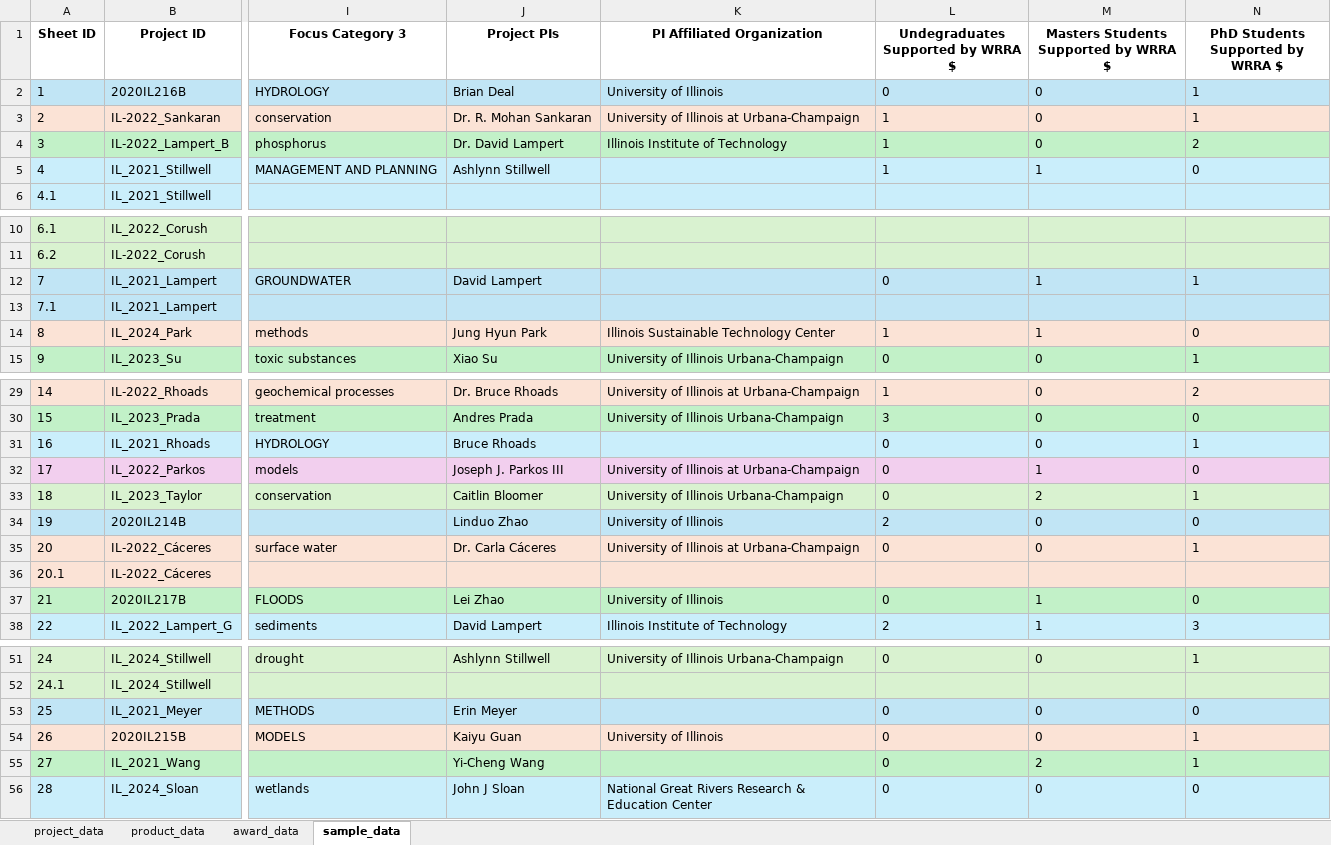
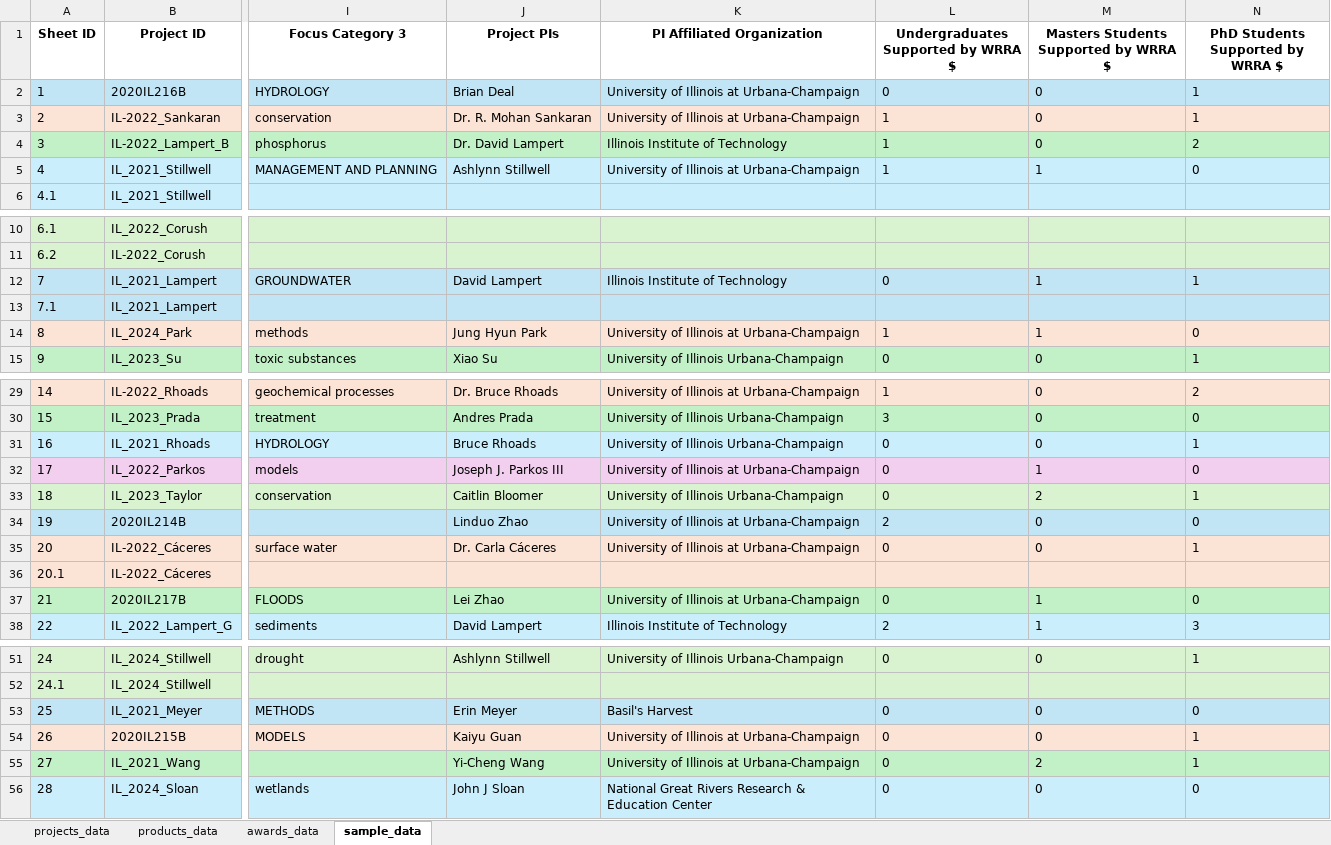
Before and after one commit to alexfallaw/iwrc-reports-dataviz-01, an Excel workbook: data/Sample Data.xlsx, sheet sample_data, drawn as a sheet; only a part is shown, gaps mark what is left out; values as stored, in another font and other column widths than the file's, no borders; conditional formats not drawn; the diff covers the shown part only; the diff names each change by its address in the sheet, - before the commit and + after, or states it on an @@ line.

Commit message:
tweaked data

```diff
--- a/data/Sample Data.xlsx (sheet sample_data)
+++ b/data/Sample Data.xlsx (sheet sample_data)
-sheet tab: project_data
+sheet tab: projects_data
-sheet tab: product_data
+sheet tab: products_data
-sheet tab: award_data
+sheet tab: awards_data
-L1: Undegraduates Supported by WRRA $
+L1: Undergraduates Supported by WRRA $
-K2 (PI Affiliated Organization): University of Illinois
+K2 (PI Affiliated Organization): University of Illinois at Urbana-Champaign
-K5 (PI Affiliated Organization): (empty)
+K5 (PI Affiliated Organization): University of Illinois at Urbana-Champaign
-K12 (PI Affiliated Organization): (empty)
+K12 (PI Affiliated Organization): Illinois Institute of Technology
-K14 (PI Affiliated Organization): Illinois Sustainable Technology Center
+K14 (PI Affiliated Organization): University of Illinois at Urbana-Champaign
-K31 (PI Affiliated Organization): (empty)
+K31 (PI Affiliated Organization): University of Illinois Urbana-Champaign
-K34 (PI Affiliated Organization): University of Illinois
+K34 (PI Affiliated Organization): University of Illinois at Urbana-Champaign
-K37 (PI Affiliated Organization): University of Illinois
+K37 (PI Affiliated Organization): University of Illinois at Urbana-Champaign
-K53 (PI Affiliated Organization): (empty)
+K53 (PI Affiliated Organization): Basil's Harvest
-K54 (PI Affiliated Organization): University of Illinois
+K54 (PI Affiliated Organization): University of Illinois at Urbana-Champaign
-K55 (PI Affiliated Organization): (empty)
+K55 (PI Affiliated Organization): University of Illinois at Urbana-Champaign
```
Also changed, not shown: 1 edited cell elsewhere in this sheet, sheet projects_data, 5 other files.
